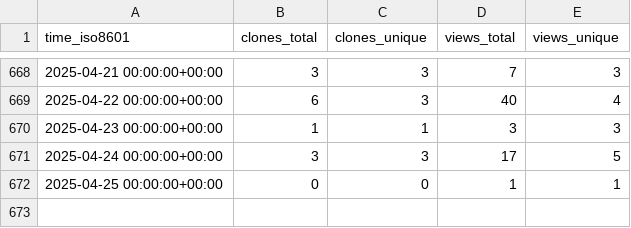
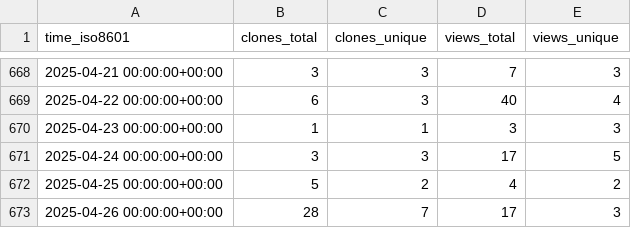
Before and after one commit to dmorse/pscfpp, a CSV file: dmorse/pscfpp/ghrs-data/views_clones_aggregate.csv, drawn as a sheet; only a part is shown, gaps mark what is left out.

```diff
--- a/dmorse/pscfpp/ghrs-data/views_clones_aggregate.csv
+++ b/dmorse/pscfpp/ghrs-data/views_clones_aggregate.csv
@@ -671,2 +671,3 @@ time_iso8601,clones_total,clones_unique,views_total,views_unique
 2025-04-24 00:00:00+00:00,3,3,17,5
-2025-04-25 00:00:00+00:00,0,0,1,1
+2025-04-25 00:00:00+00:00,5,2,4,2
+2025-04-26 00:00:00+00:00,28,7,17,3
```
Also changed, not shown: 1 other file.
